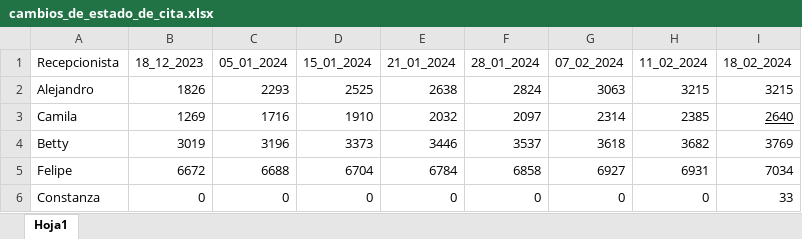
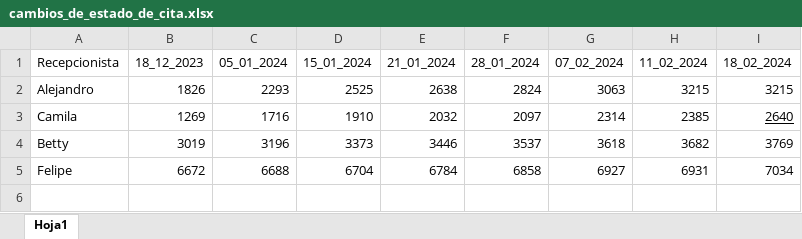
Before and after one commit to Felipeipe/estadistica_agendamientos, an Excel workbook: datos/cambios_de_estado_de_cita.xlsx, sheet Hoja1, drawn as a sheet; values as stored, in another font and other column widths than the file's, no borders; the diff names each change by its address in the sheet, - before the commit and + after, or states it on an @@ line.

```diff
--- a/datos/cambios_de_estado_de_cita.xlsx (sheet Hoja1)
+++ b/datos/cambios_de_estado_de_cita.xlsx (sheet Hoja1)
-row 6: Constanza | 0 | 0 | 0 | 0 | 0 | 0 | 0 | 33
```
Also changed, not shown: datos/citas_creadas.xlsx, datos/dias_trabajados.xlsx, 2 other files.
